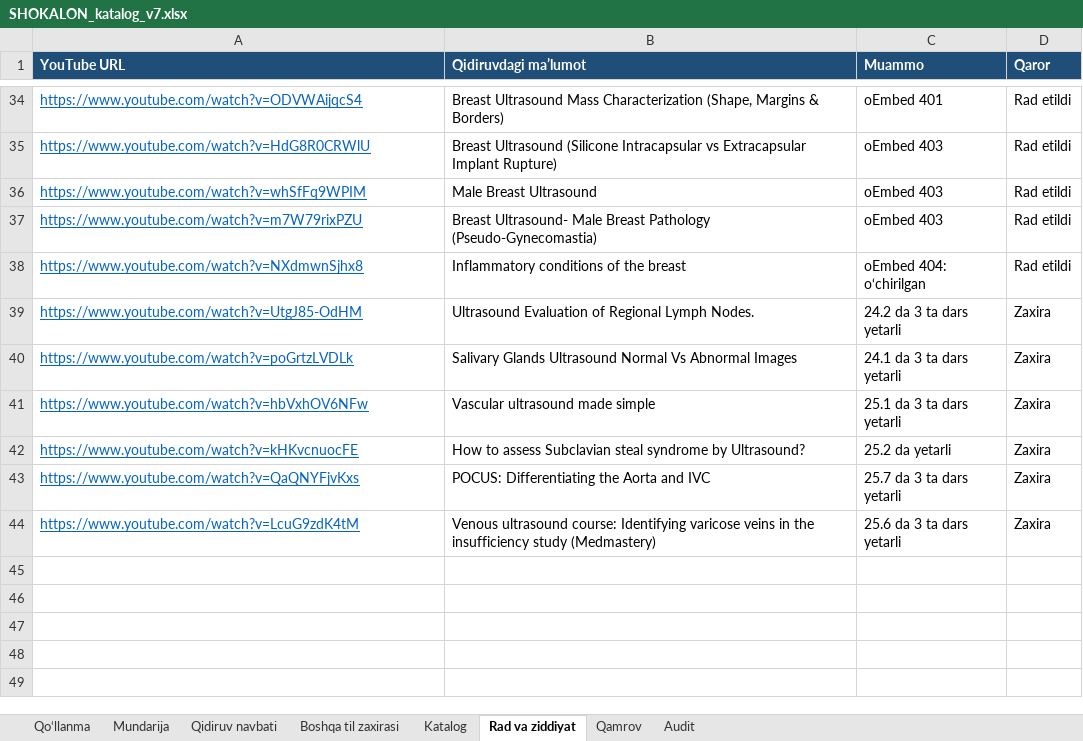
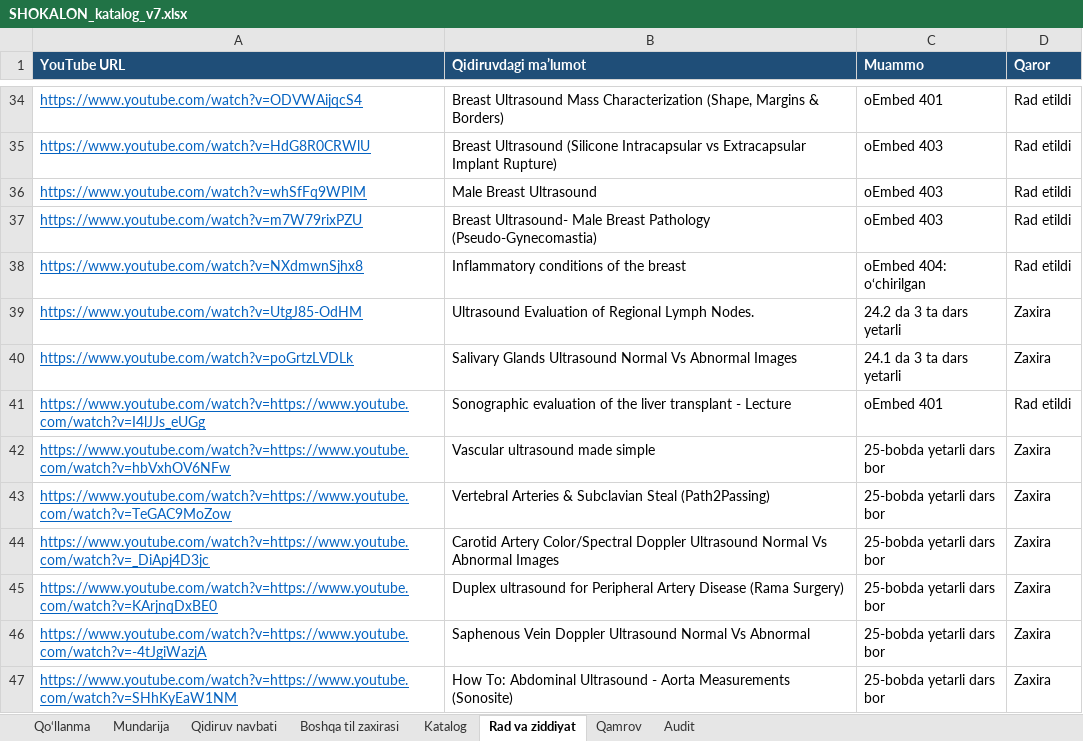
Before and after one commit to botanikjon-droid/dual-sub-replay, an Excel workbook: docs/shokalon/02_VIDEO_CATALOG/SHOKALON_katalog_v7.xlsx, sheet Rad va ziddiyat, drawn as a sheet; only a part is shown, gaps mark what is left out; values as stored, in another font and other column widths than the file's, no borders; removed rows and columns are numbered as before the commit, all else as after; the diff names each change by its address in the sheet, - before the commit and + after, or states it on an @@ line.

```diff
--- a/docs/shokalon/02_VIDEO_CATALOG/SHOKALON_katalog_v7.xlsx (sheet Rad va ziddiyat)
+++ b/docs/shokalon/02_VIDEO_CATALOG/SHOKALON_katalog_v7.xlsx (sheet Rad va ziddiyat)
+row 41: https://www.youtube.com/watch?v=https://www.youtube.com/watch?v=I4lJJs_eUGg | Sonographic evaluation of the liver transplant - Lecture | oEmbed 401 | Rad etildi
-A42 (YouTube URL): https://www.youtube.com/watch?v=hbVxhOV6NFw
+A42 (YouTube URL): https://www.youtube.com/watch?v=https://www.youtube.com/watch?v=hbVxhOV6NFw
-C42 (Muammo): 25.1 da 3 ta dars yetarli
+C42 (Muammo): 25-bobda yetarli dars bor
+row 43: https://www.youtube.com/watch?v=https://www.youtube.com/watch?v=TeGAC9MoZow | Vertebral Arteries & Subclavian Steal (Path2Passing) | 25-bobda yetarli dars bor | Zaxira
+row 44: https://www.youtube.com/watch?v=https://www.youtube.com/watch?v=_DiApj4D3jc | Carotid Artery Color/Spectral Doppler Ultrasound Normal Vs Abnormal Images | 25-bobda yetarli dars bor | Zaxira
+row 45: https://www.youtube.com/watch?v=https://www.youtube.com/watch?v=KArjnqDxBE0 | Duplex ultrasound for Peripheral Artery Disease (Rama Surgery) | 25-bobda yetarli dars bor | Zaxira
+row 46: https://www.youtube.com/watch?v=https://www.youtube.com/watch?v=-4tJgiWazjA | Saphenous Vein Doppler Ultrasound Normal Vs Abnormal | 25-bobda yetarli dars bor | Zaxira
-A47 (YouTube URL): https://www.youtube.com/watch?v=kHKvcnuocFE
+A47 (YouTube URL): https://www.youtube.com/watch?v=https://www.youtube.com/watch?v=SHhKyEaW1NM
-B47 (Qidiruvdagi ma’lumot): How to assess Subclavian steal syndrome by Ultrasound?
+B47 (Qidiruvdagi ma’lumot): How To: Abdominal Ultrasound - Aorta Measurements (Sonosite)
-C47 (Muammo): 25.2 da yetarli
+C47 (Muammo): 25-bobda yetarli dars bor
-row 43: https://www.youtube.com/watch?v=QaQNYFjvKxs | POCUS: Differentiating the Aorta and IVC | 25.7 da 3 ta dars yetarli | Zaxira
-row 44: https://www.youtube.com/watch?v=LcuG9zdK4tM | Venous ultrasound course: Identifying varicose veins in the insufficiency study (Medmastery) | 25.6 da 3 ta dars yetarli | Zaxira
```
Also changed, not shown: sheet Katalog, sheet Qamrov, sheet Mundarija, sheet Qidiruv navbati, sheet Qo‘llanma.
